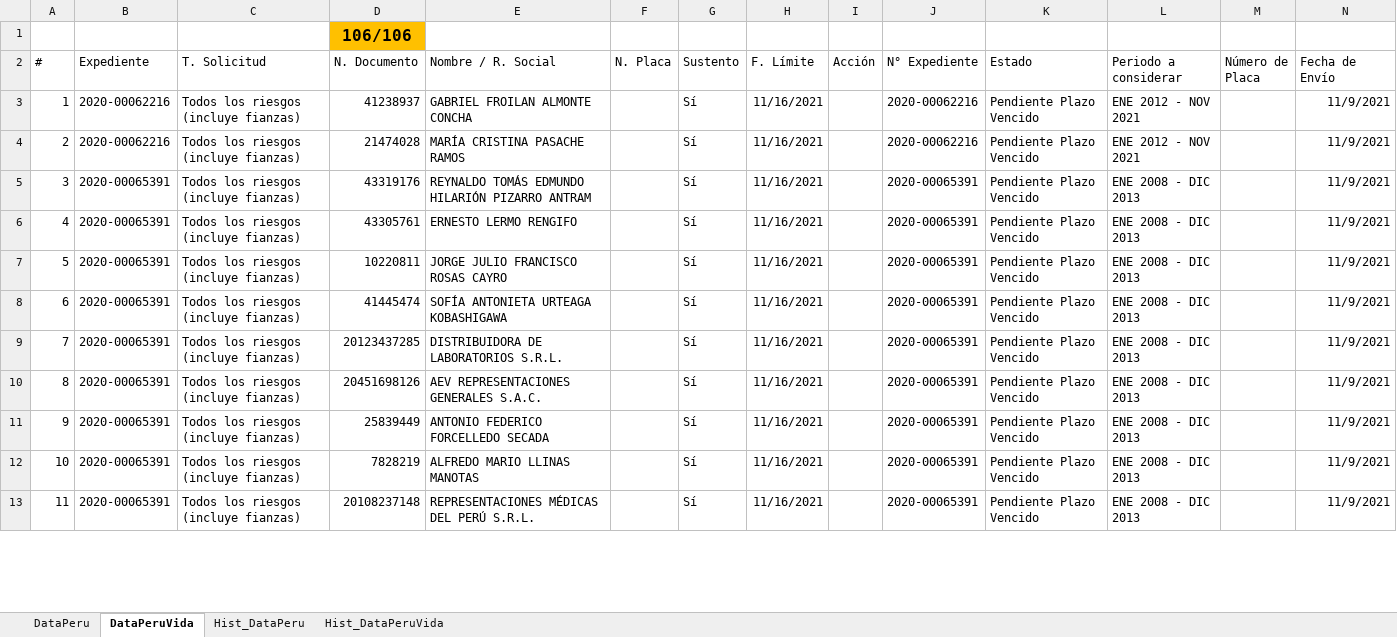
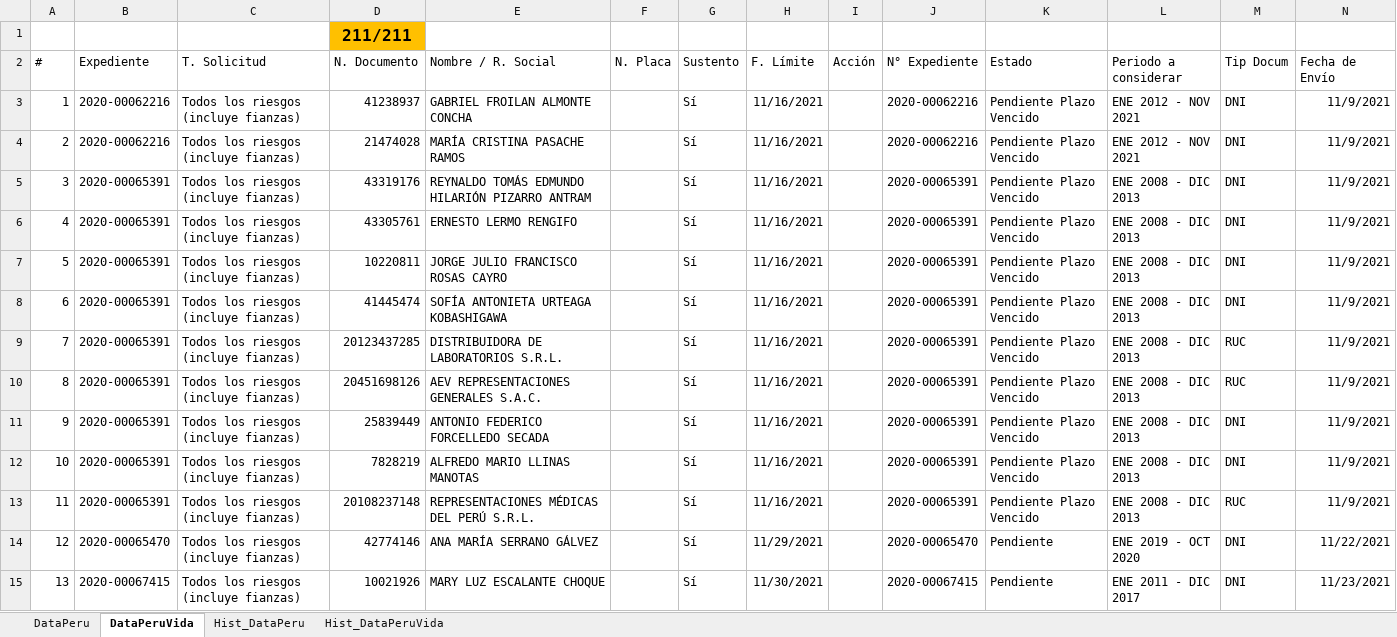
Before and after one commit to acastillom24/vba, an Excel workbook: selenium/SBS.xlsm, sheet DataPeruVida, drawn as a sheet; only a part is shown; values as stored, in another font and other column widths than the file's, no borders; charts and pictures and table styles not drawn; the diff covers the shown part only; the diff names each change by its address in the sheet, - before the commit and + after, or states it on an @@ line.

```diff
--- a/selenium/SBS.xlsm (sheet DataPeruVida)
+++ b/selenium/SBS.xlsm (sheet DataPeruVida)
-D1 (N. Documento): 106/106
+D1 (N. Documento): 211/211
-M2: Número de Placa
+M2: Tip Docum
-M3:M8 (Tip Docum): (empty)
+M3:M8 (Tip Docum): DNI
-M9:M10 (Tip Docum): (empty)
+M9:M10 (Tip Docum): RUC
-M11:M12 (Tip Docum): (empty)
+M11:M12 (Tip Docum): DNI
-M13 (Tip Docum): (empty)
+M13 (Tip Docum): RUC
+row 14: 12 | 2020-00065470 | Todos los riesgos (incluye fianzas) | 42774146 | ANA MARÍA SERRANO GÁLVEZ |  | Sí | 11/29/2021 |  | 2020-00065470 | Pendiente | ENE 2019 - OCT 2020 | DNI | 11/22/2021
+row 15: 13 | 2020-00067415 | Todos los riesgos (incluye fianzas) | 10021926 | MARY LUZ ESCALANTE CHOQUE |  | Sí | 11/30/2021 |  | 2020-00067415 | Pendiente | ENE 2011 - DIC 2017 | DNI | 11/23/2021
```
Also changed, not shown: 104 added rows, 1 removed row, 177 edited cells and row numbers in column A elsewhere in this sheet, sheet DataPeru.
